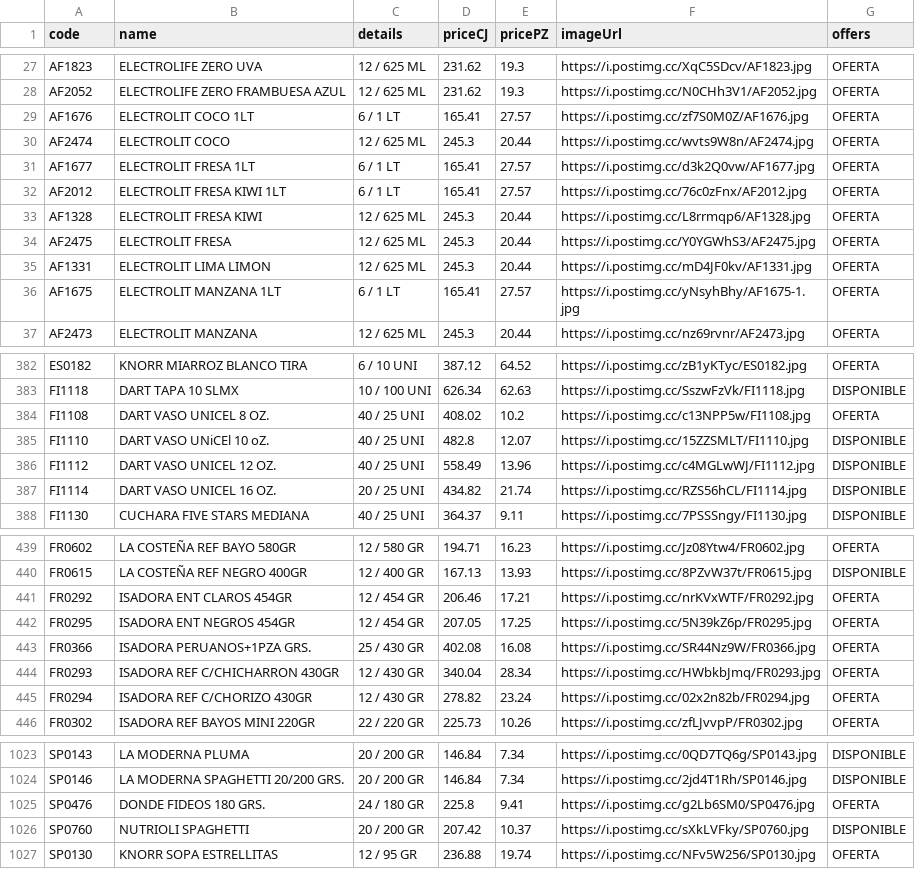
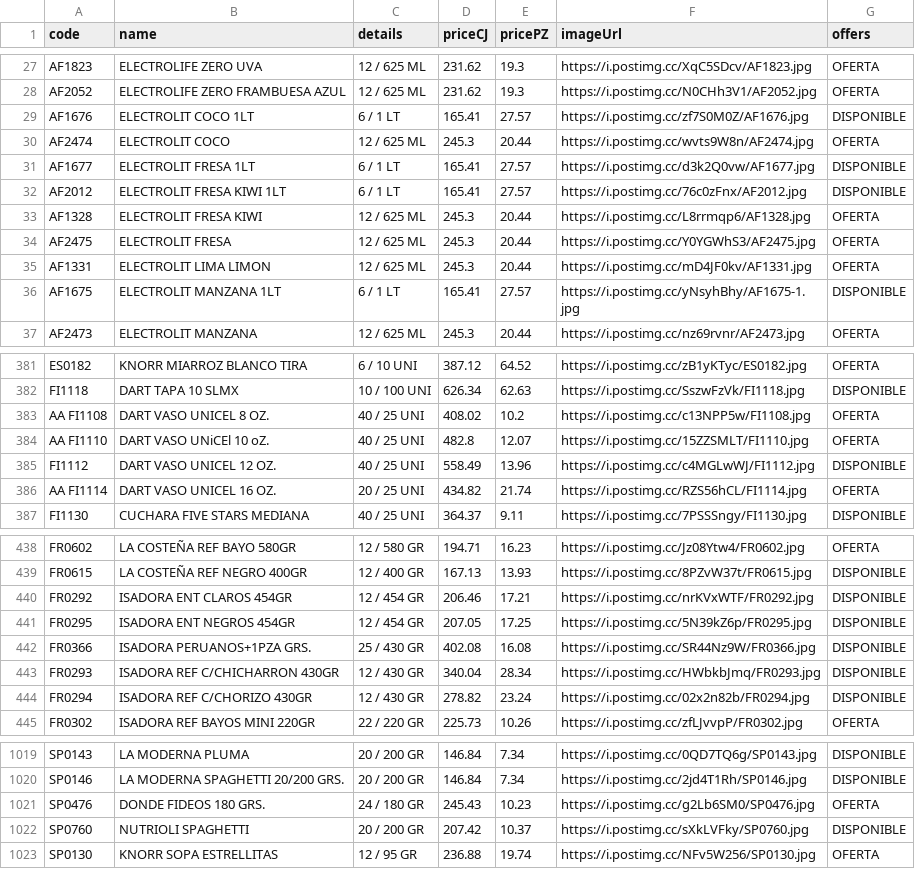
Before and after one commit to Mac-U/supermac-DB, a CSV file: productos.csv, drawn as a sheet; only a part is shown, gaps mark what is left out; the diff covers the shown part only.

```diff
--- a/productos.csv
+++ b/productos.csv
@@ -28,6 +28,6 @@ AF1823,ELECTROLIFE ZERO UVA,12 / 625 ML,231.62,19.3,https://i.postimg.cc/XqC5SDc
 AF2052,ELECTROLIFE ZERO FRAMBUESA AZUL,12 / 625 ML,231.62,19.3,https://i.postimg.cc/N0CHh3V1/AF2052.jpg,OFERTA
-AF1676,ELECTROLIT COCO 1LT,6 / 1 LT,165.41,27.57,https://i.postimg.cc/zf7S0M0Z/AF1676.jpg,OFERTA
+AF1676,ELECTROLIT COCO 1LT,6 / 1 LT,165.41,27.57,https://i.postimg.cc/zf7S0M0Z/AF1676.jpg,DISPONIBLE
 AF2474,ELECTROLIT COCO,12 / 625 ML,245.3,20.44,https://i.postimg.cc/wvts9W8n/AF2474.jpg,OFERTA
-AF1677,ELECTROLIT FRESA 1LT,6 / 1 LT,165.41,27.57,https://i.postimg.cc/d3k2Q0vw/AF1677.jpg,OFERTA
-AF2012,ELECTROLIT FRESA KIWI 1LT,6 / 1 LT,165.41,27.57,https://i.postimg.cc/76c0zFnx/AF2012.jpg,OFERTA
+AF1677,ELECTROLIT FRESA 1LT,6 / 1 LT,165.41,27.57,https://i.postimg.cc/d3k2Q0vw/AF1677.jpg,DISPONIBLE
+AF2012,ELECTROLIT FRESA KIWI 1LT,6 / 1 LT,165.41,27.57,https://i.postimg.cc/76c0zFnx/AF2012.jpg,DISPONIBLE
 AF1328,ELECTROLIT FRESA KIWI,12 / 625 ML,245.3,20.44,https://i.postimg.cc/L8rrmqp6/AF1328.jpg,OFERTA
@@ -35,3 +35,3 @@ AF2475,ELECTROLIT FRESA,12 / 625 ML,245.3,20.44,https://i.postimg.cc/Y0YGWhS3/AF
 AF1331,ELECTROLIT LIMA LIMON,12 / 625 ML,245.3,20.44,https://i.postimg.cc/mD4JF0kv/AF1331.jpg,OFERTA
-AF1675,ELECTROLIT MANZANA 1LT,6 / 1 LT,165.41,27.57,https://i.postimg.cc/yNsyhBhy/AF1675-1.jpg,OFERTA
+AF1675,ELECTROLIT MANZANA 1LT,6 / 1 LT,165.41,27.57,https://i.postimg.cc/yNsyhBhy/AF1675-1.jpg,DISPONIBLE
 AF2473,ELECTROLIT MANZANA,12 / 625 ML,245.3,20.44,https://i.postimg.cc/nz69rvnr/AF2473.jpg,OFERTA
@@ -383,6 +382,6 @@ ES0182,KNORR MIARROZ BLANCO TIRA,6 / 10 UNI,387.12,64.52,https://i.postimg.cc/zB
 FI1118,DART TAPA 10 SLMX,10 / 100 UNI,626.34,62.63,https://i.postimg.cc/SszwFzVk/FI1118.jpg,DISPONIBLE
-FI1108,DART VASO UNICEL 8 OZ.,40 / 25 UNI,408.02,10.2,https://i.postimg.cc/c13NPP5w/FI1108.jpg,OFERTA
-FI1110,DART VASO UNiCEl 10 oZ.,40 / 25 UNI,482.8,12.07,https://i.postimg.cc/15ZZSMLT/FI1110.jpg,DISPONIBLE
+AA FI1108,DART VASO UNICEL 8 OZ.,40 / 25 UNI,408.02,10.2,https://i.postimg.cc/c13NPP5w/FI1108.jpg,OFERTA
+AA FI1110,DART VASO UNiCEl 10 oZ.,40 / 25 UNI,482.8,12.07,https://i.postimg.cc/15ZZSMLT/FI1110.jpg,OFERTA
 FI1112,DART VASO UNICEL 12 OZ.,40 / 25 UNI,558.49,13.96,https://i.postimg.cc/c4MGLwWJ/FI1112.jpg,DISPONIBLE
-FI1114,DART VASO UNICEL 16 OZ.,20 / 25 UNI,434.82,21.74,https://i.postimg.cc/RZS56hCL/FI1114.jpg,DISPONIBLE
+AA FI1114,DART VASO UNICEL 16 OZ.,20 / 25 UNI,434.82,21.74,https://i.postimg.cc/RZS56hCL/FI1114.jpg,OFERTA
 FI1130,CUCHARA FIVE STARS MEDIANA,40 / 25 UNI,364.37,9.11,https://i.postimg.cc/7PSSSngy/FI1130.jpg,DISPONIBLE
@@ -440,7 +439,7 @@ FR0602,LA COSTEÑA REF BAYO 580GR,12 / 580 GR,194.71,16.23,https://i.postimg.cc/
 FR0615,LA COSTEÑA REF NEGRO 400GR,12 / 400 GR,167.13,13.93,https://i.postimg.cc/8PZvW37t/FR0615.jpg,DISPONIBLE
-FR0292,ISADORA ENT CLAROS 454GR,12 / 454 GR,206.46,17.21,https://i.postimg.cc/nrKVxWTF/FR0292.jpg,OFERTA
-FR0295,ISADORA ENT NEGROS 454GR,12 / 454 GR,207.05,17.25,https://i.postimg.cc/5N39kZ6p/FR0295.jpg,OFERTA
-FR0366,ISADORA PERUANOS+1PZA GRS.,25 / 430 GR,402.08,16.08,https://i.postimg.cc/SR44Nz9W/FR0366.jpg,OFERTA
-FR0293,ISADORA REF C/CHICHARRON 430GR,12 / 430 GR,340.04,28.34,https://i.postimg.cc/HWbkbJmq/FR0293.jpg,OFERTA
-FR0294,ISADORA REF C/CHORIZO 430GR,12 / 430 GR,278.82,23.24,https://i.postimg.cc/02x2n82b/FR0294.jpg,OFERTA
+FR0292,ISADORA ENT CLAROS 454GR,12 / 454 GR,206.46,17.21,https://i.postimg.cc/nrKVxWTF/FR0292.jpg,DISPONIBLE
+FR0295,ISADORA ENT NEGROS 454GR,12 / 454 GR,207.05,17.25,https://i.postimg.cc/5N39kZ6p/FR0295.jpg,DISPONIBLE
+FR0366,ISADORA PERUANOS+1PZA GRS.,25 / 430 GR,402.08,16.08,https://i.postimg.cc/SR44Nz9W/FR0366.jpg,DISPONIBLE
+FR0293,ISADORA REF C/CHICHARRON 430GR,12 / 430 GR,340.04,28.34,https://i.postimg.cc/HWbkbJmq/FR0293.jpg,DISPONIBLE
+FR0294,ISADORA REF C/CHORIZO 430GR,12 / 430 GR,278.82,23.24,https://i.postimg.cc/02x2n82b/FR0294.jpg,DISPONIBLE
 FR0302,ISADORA REF BAYOS MINI 220GR,22 / 220 GR,225.73,10.26,https://i.postimg.cc/zfLJvvpP/FR0302.jpg,OFERTA
@@ -1024,3 +1020,3 @@ SP0143,LA MODERNA PLUMA,20 / 200 GR,146.84,7.34,https://i.postimg.cc/0QD7TQ6g/SP
 SP0146,LA MODERNA SPAGHETTI 20/200 GRS.,20 / 200 GR,146.84,7.34,https://i.postimg.cc/2jd4T1Rh/SP0146.jpg,DISPONIBLE
-SP0476,DONDE FIDEOS 180 GRS.,24 / 180 GR,225.8,9.41,https://i.postimg.cc/g2Lb6SM0/SP0476.jpg,OFERTA
+SP0476,DONDE FIDEOS 180 GRS.,24 / 180 GR,245.43,10.23,https://i.postimg.cc/g2Lb6SM0/SP0476.jpg,OFERTA
 SP0760,NUTRIOLI SPAGHETTI,20 / 200 GR,207.42,10.37,https://i.postimg.cc/sXkLVFky/SP0760.jpg,DISPONIBLE
```
Also changed, not shown: 4 removed rows and 64 edited cells elsewhere in this file.
